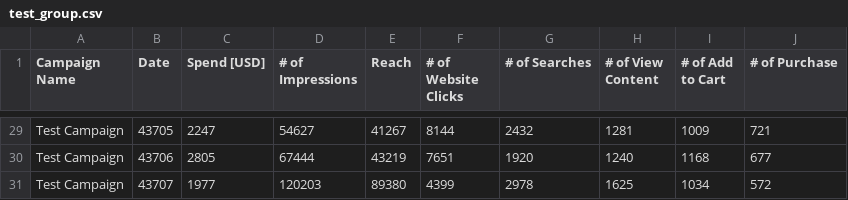
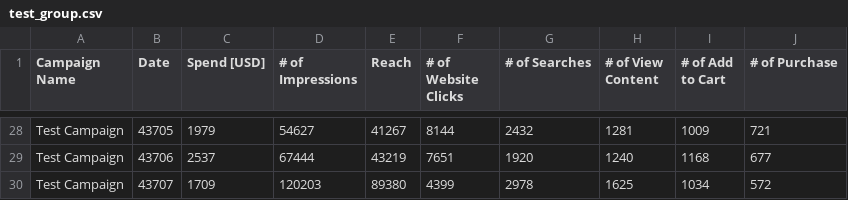
Before and after one commit to VadimHnatyuk28/data-analytics, a CSV file: AB testing/test_group.csv, drawn as a sheet; only a part is shown, gaps mark what is left out; addresses are those after the commit; the diff covers the shown part only; the diff names each change by its address in the sheet, - before the commit and + after, or states it on an @@ line.

```diff
--- a/AB testing/test_group.csv
+++ b/AB testing/test_group.csv
-C28 (Spend [USD]): 2247
+C28 (Spend [USD]): 1979
-C29 (Spend [USD]): 2805
+C29 (Spend [USD]): 2537
-C30 (Spend [USD]): 1977
+C30 (Spend [USD]): 1709
```
Also changed, not shown: 1 removed row and 26 edited cells elsewhere in this file, AB testing/control_group.csv, 1 other file.
